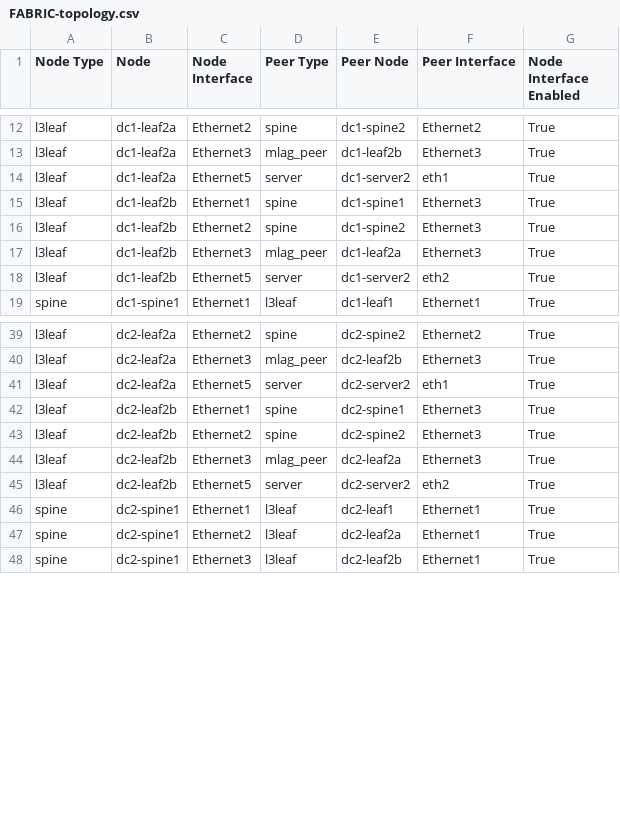
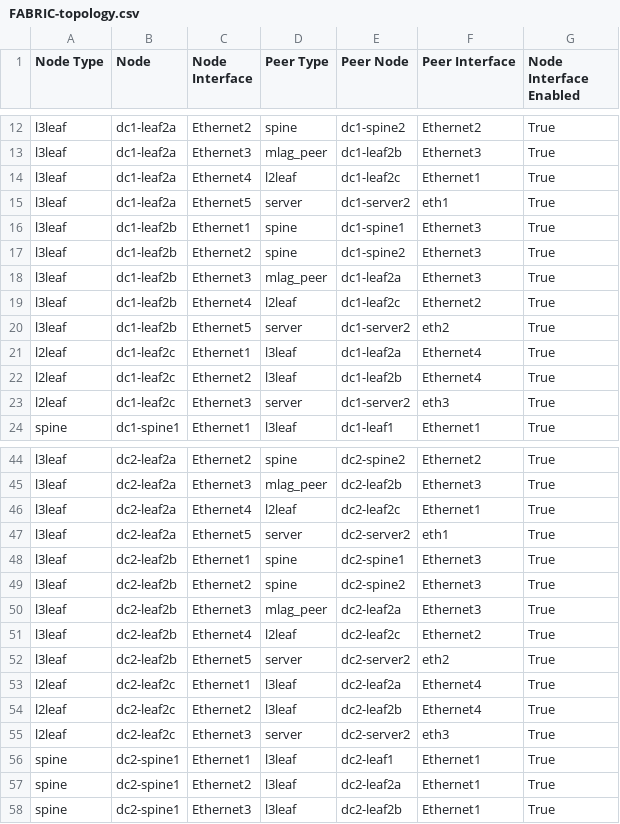
Before and after one commit to wzhu-arista/avd-mc3, a CSV file: documentation/fabric/FABRIC-topology.csv, drawn as a sheet; only a part is shown, gaps mark what is left out; the diff names each change by its address in the sheet, - before the commit and + after, or states it on an @@ line.

```diff
--- a/documentation/fabric/FABRIC-topology.csv
+++ b/documentation/fabric/FABRIC-topology.csv
+row 14: l3leaf | dc1-leaf2a | Ethernet4 | l2leaf | dc1-leaf2c | Ethernet1 | True
+row 19: l3leaf | dc1-leaf2b | Ethernet4 | l2leaf | dc1-leaf2c | Ethernet2 | True
+row 21: l2leaf | dc1-leaf2c | Ethernet1 | l3leaf | dc1-leaf2a | Ethernet4 | True
+row 22: l2leaf | dc1-leaf2c | Ethernet2 | l3leaf | dc1-leaf2b | Ethernet4 | True
+row 23: l2leaf | dc1-leaf2c | Ethernet3 | server | dc1-server2 | eth3 | True
+row 46: l3leaf | dc2-leaf2a | Ethernet4 | l2leaf | dc2-leaf2c | Ethernet1 | True
+row 51: l3leaf | dc2-leaf2b | Ethernet4 | l2leaf | dc2-leaf2c | Ethernet2 | True
+row 53: l2leaf | dc2-leaf2c | Ethernet1 | l3leaf | dc2-leaf2a | Ethernet4 | True
+row 54: l2leaf | dc2-leaf2c | Ethernet2 | l3leaf | dc2-leaf2b | Ethernet4 | True
+row 55: l2leaf | dc2-leaf2c | Ethernet3 | server | dc2-server2 | eth3 | True
```
Also changed, not shown: 57 other files.
